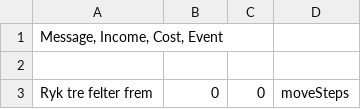
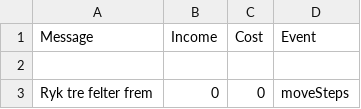
Before and after one commit to Dat1Cphbusiness/MonopolyE25, a CSV file: data/carddata.csv, drawn as a sheet; only a part is shown.

Commit message:
Data update

```diff
--- a/data/carddata.csv
+++ b/data/carddata.csv
@@ -1,2 +1,2 @@
-Message, Income, Cost, Event
+Message; Income; Cost; Event
 
```
